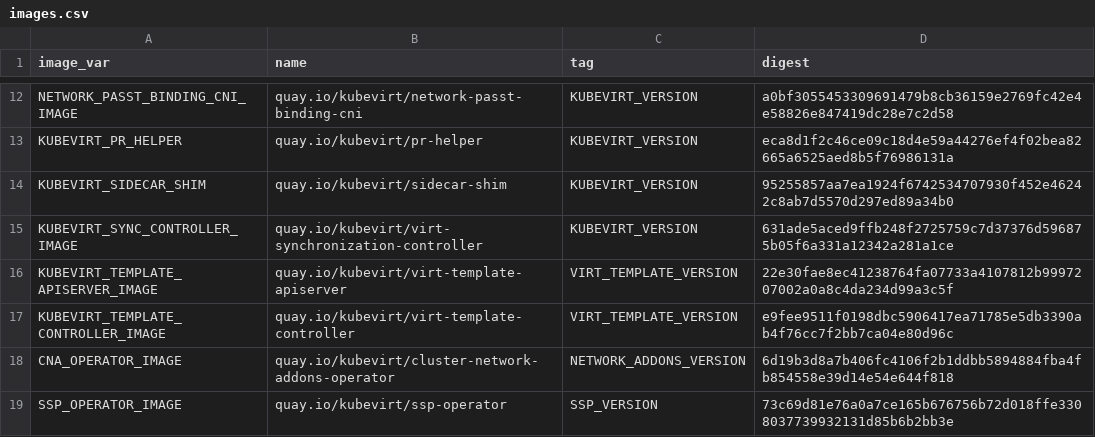
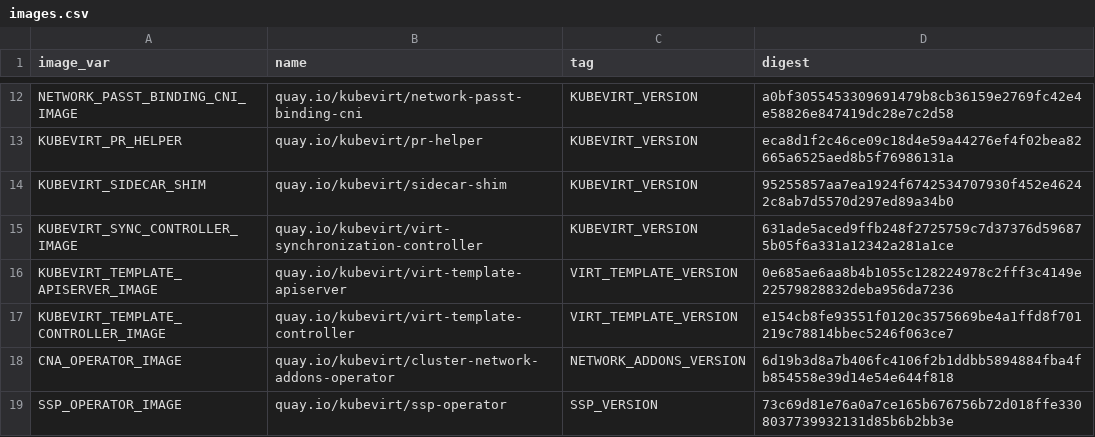
Before and after one commit to kubevirt/hyperconverged-cluster-operator, a CSV file: deploy/images.csv, drawn as a sheet; only a part is shown, gaps mark what is left out.

```diff
--- a/deploy/images.csv
+++ b/deploy/images.csv
@@ -15,4 +15,4 @@ KUBEVIRT_SIDECAR_SHIM,quay.io/kubevirt/sidecar-shim,KUBEVIRT_VERSION,95255857aa7
 KUBEVIRT_SYNC_CONTROLLER_IMAGE,quay.io/kubevirt/virt-synchronization-controller,KUBEVIRT_VERSION,631ade5aced9ffb248f2725759c7d37376d596875b05f6a331a12342a281a1ce
-KUBEVIRT_TEMPLATE_APISERVER_IMAGE,quay.io/kubevirt/virt-template-apiserver,VIRT_TEMPLATE_VERSION,22e30fae8ec41238764fa07733a4107812b9997207002a0a8c4da234d99a3c5f
-KUBEVIRT_TEMPLATE_CONTROLLER_IMAGE,quay.io/kubevirt/virt-template-controller,VIRT_TEMPLATE_VERSION,e9fee9511f0198dbc5906417ea71785e5db3390ab4f76cc7f2bb7ca04e80d96c
+KUBEVIRT_TEMPLATE_APISERVER_IMAGE,quay.io/kubevirt/virt-template-apiserver,VIRT_TEMPLATE_VERSION,0e685ae6aa8b4b1055c128224978c2fff3c4149e22579828832deba956da7236
+KUBEVIRT_TEMPLATE_CONTROLLER_IMAGE,quay.io/kubevirt/virt-template-controller,VIRT_TEMPLATE_VERSION,e154cb8fe93551f0120c3575669be4a1ffd8f701219c78814bbec5246f063ce7
 CNA_OPERATOR_IMAGE,quay.io/kubevirt/cluster-network-addons-operator,NETWORK_ADDONS_VERSION,6d19b3d8a7b406fc4106f2b1ddbb5894884fba4fb854558e39d14e54e644f818
```
Also changed, not shown: 5 other files.
